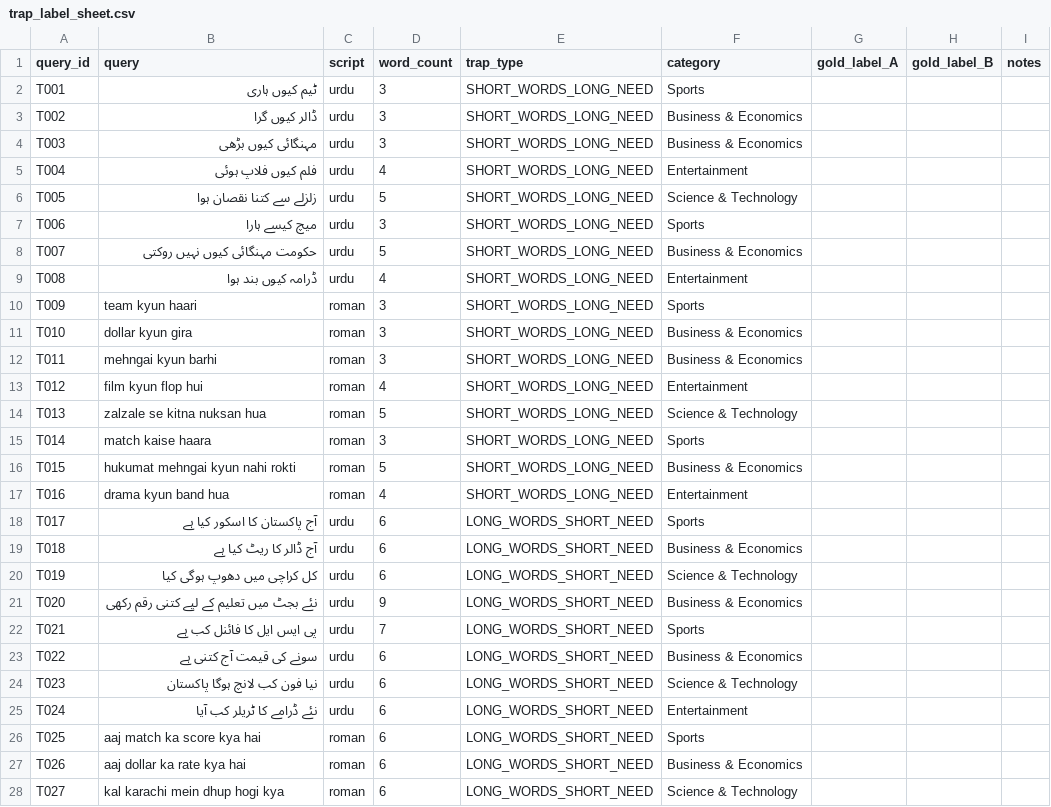
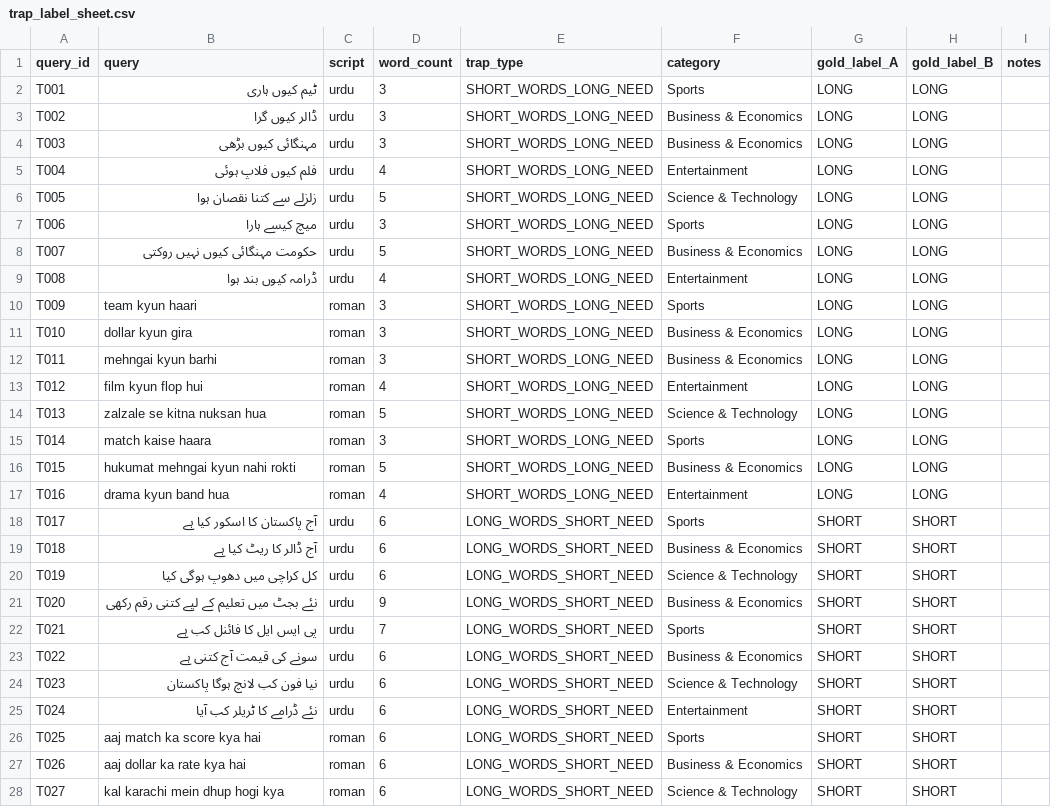
Before and after one commit to HashimAbbasii/Dynammic-Query-Routing-Urdu-ILS, a CSV file: validate/dual_index_routing/labels/trap_label_sheet.csv, drawn as a sheet; only a part is shown; the diff covers the shown part only.

```diff
--- a/validate/dual_index_routing/labels/trap_label_sheet.csv
+++ b/validate/dual_index_routing/labels/trap_label_sheet.csv
@@ -1,28 +1,28 @@
 query_id,query,script,word_count,trap_type,category,gold_label_A,gold_label_B,notes
-T001,ٹیم کیوں ہاری,urdu,3,SHORT_WORDS_LONG_NEED,Sports,,,
-T002,ڈالر کیوں گرا,urdu,3,SHORT_WORDS_LONG_NEED,Business & Economics,,,
-T003,مہنگائی کیوں بڑھی,urdu,3,SHORT_WORDS_LONG_NEED,Business & Economics,,,
-T004,فلم کیوں فلاپ ہوئی,urdu,4,SHORT_WORDS_LONG_NEED,Entertainment,,,
-T005,زلزلے سے کتنا نقصان ہوا,urdu,5,SHORT_WORDS_LONG_NEED,Science & Technology,,,
-T006,میچ کیسے ہارا,urdu,3,SHORT_WORDS_LONG_NEED,Sports,,,
-T007,حکومت مہنگائی کیوں نہیں روکتی,urdu,5,SHORT_WORDS_LONG_NEED,Business & Economics,,,
-T008,ڈرامہ کیوں بند ہوا,urdu,4,SHORT_WORDS_LONG_NEED,Entertainment,,,
-T009,team kyun haari,roman,3,SHORT_WORDS_LONG_NEED,Sports,,,
-T010,dollar kyun gira,roman,3,SHORT_WORDS_LONG_NEED,Business & Economics,,,
-T011,mehngai kyun barhi,roman,3,SHORT_WORDS_LONG_NEED,Business & Economics,,,
-T012,film kyun flop hui,roman,4,SHORT_WORDS_LONG_NEED,Entertainment,,,
-T013,zalzale se kitna nuksan hua,roman,5,SHORT_WORDS_LONG_NEED,Science & Technology,,,
-T014,match kaise haara,roman,3,SHORT_WORDS_LONG_NEED,Sports,,,
-T015,hukumat mehngai kyun nahi rokti,roman,5,SHORT_WORDS_LONG_NEED,Business & Economics,,,
-T016,drama kyun band hua,roman,4,SHORT_WORDS_LONG_NEED,Entertainment,,,
-T017,آج پاکستان کا اسکور کیا ہے,urdu,6,LONG_WORDS_SHORT_NEED,Sports,,,
-T018,آج ڈالر کا ریٹ کیا ہے,urdu,6,LONG_WORDS_SHORT_NEED,Business & Economics,,,
-T019,کل کراچی میں دھوپ ہوگی کیا,urdu,6,LONG_WORDS_SHORT_NEED,Science & Technology,,,
-T020,نئے بجٹ میں تعلیم کے لیے کتنی رقم رکھی,urdu,9,LONG_WORDS_SHORT_NEED,Business & Economics,,,
-T021,پی ایس ایل کا فائنل کب ہے,urdu,7,LONG_WORDS_SHORT_NEED,Sports,,,
-T022,سونے کی قیمت آج کتنی ہے,urdu,6,LONG_WORDS_SHORT_NEED,Business & Economics,,,
-T023,نیا فون کب لانچ ہوگا پاکستان,urdu,6,LONG_WORDS_SHORT_NEED,Science & Technology,,,
-T024,نئے ڈرامے کا ٹریلر کب آیا,urdu,6,LONG_WORDS_SHORT_NEED,Entertainment,,,
-T025,aaj match ka score kya hai,roman,6,LONG_WORDS_SHORT_NEED,Sports,,,
-T026,aaj dollar ka rate kya hai,roman,6,LONG_WORDS_SHORT_NEED,Business & Economics,,,
-T027,kal karachi mein dhup hogi kya,roman,6,LONG_WORDS_SHORT_NEED,Science & Technology,,,
+T001,ٹیم کیوں ہاری,urdu,3,SHORT_WORDS_LONG_NEED,Sports,LONG,LONG,
+T002,ڈالر کیوں گرا,urdu,3,SHORT_WORDS_LONG_NEED,Business & Economics,LONG,LONG,
+T003,مہنگائی کیوں بڑھی,urdu,3,SHORT_WORDS_LONG_NEED,Business & Economics,LONG,LONG,
+T004,فلم کیوں فلاپ ہوئی,urdu,4,SHORT_WORDS_LONG_NEED,Entertainment,LONG,LONG,
+T005,زلزلے سے کتنا نقصان ہوا,urdu,5,SHORT_WORDS_LONG_NEED,Science & Technology,LONG,LONG,
+T006,میچ کیسے ہارا,urdu,3,SHORT_WORDS_LONG_NEED,Sports,LONG,LONG,
+T007,حکومت مہنگائی کیوں نہیں روکتی,urdu,5,SHORT_WORDS_LONG_NEED,Business & Economics,LONG,LONG,
+T008,ڈرامہ کیوں بند ہوا,urdu,4,SHORT_WORDS_LONG_NEED,Entertainment,LONG,LONG,
+T009,team kyun haari,roman,3,SHORT_WORDS_LONG_NEED,Sports,LONG,LONG,
+T010,dollar kyun gira,roman,3,SHORT_WORDS_LONG_NEED,Business & Economics,LONG,LONG,
+T011,mehngai kyun barhi,roman,3,SHORT_WORDS_LONG_NEED,Business & Economics,LONG,LONG,
+T012,film kyun flop hui,roman,4,SHORT_WORDS_LONG_NEED,Entertainment,LONG,LONG,
+T013,zalzale se kitna nuksan hua,roman,5,SHORT_WORDS_LONG_NEED,Science & Technology,LONG,LONG,
+T014,match kaise haara,roman,3,SHORT_WORDS_LONG_NEED,Sports,LONG,LONG,
+T015,hukumat mehngai kyun nahi rokti,roman,5,SHORT_WORDS_LONG_NEED,Business & Economics,LONG,LONG,
+T016,drama kyun band hua,roman,4,SHORT_WORDS_LONG_NEED,Entertainment,LONG,LONG,
+T017,آج پاکستان کا اسکور کیا ہے,urdu,6,LONG_WORDS_SHORT_NEED,Sports,SHORT,SHORT,
+T018,آج ڈالر کا ریٹ کیا ہے,urdu,6,LONG_WORDS_SHORT_NEED,Business & Economics,SHORT,SHORT,
+T019,کل کراچی میں دھوپ ہوگی کیا,urdu,6,LONG_WORDS_SHORT_NEED,Science & Technology,SHORT,SHORT,
+T020,نئے بجٹ میں تعلیم کے لیے کتنی رقم رکھی,urdu,9,LONG_WORDS_SHORT_NEED,Business & Economics,SHORT,SHORT,
+T021,پی ایس ایل کا فائنل کب ہے,urdu,7,LONG_WORDS_SHORT_NEED,Sports,SHORT,SHORT,
+T022,سونے کی قیمت آج کتنی ہے,urdu,6,LONG_WORDS_SHORT_NEED,Business & Economics,SHORT,SHORT,
+T023,نیا فون کب لانچ ہوگا پاکستان,urdu,6,LONG_WORDS_SHORT_NEED,Science & Technology,SHORT,SHORT,
+T024,نئے ڈرامے کا ٹریلر کب آیا,urdu,6,LONG_WORDS_SHORT_NEED,Entertainment,SHORT,SHORT,
+T025,aaj match ka score kya hai,roman,6,LONG_WORDS_SHORT_NEED,Sports,SHORT,SHORT,
+T026,aaj dollar ka rate kya hai,roman,6,LONG_WORDS_SHORT_NEED,Business & Economics,SHORT,SHORT,
+T027,kal karachi mein dhup hogi kya,roman,6,LONG_WORDS_SHORT_NEED,Science & Technology,SHORT,SHORT,
```
Also changed, not shown: 26 edited cells elsewhere in this file.
